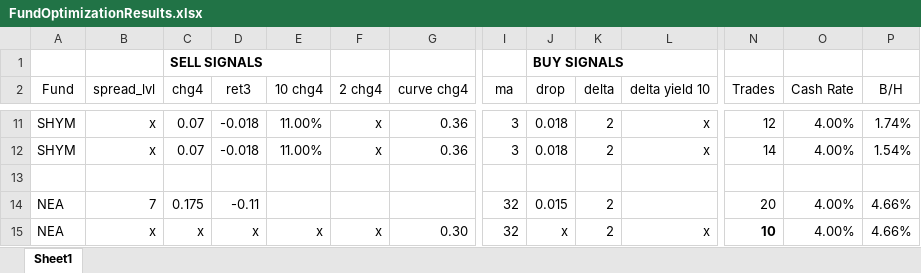
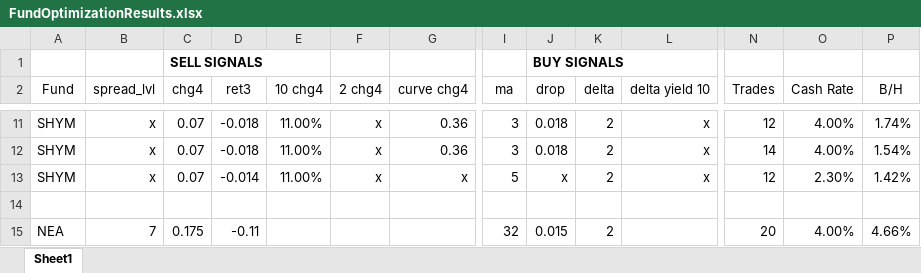
Before and after one commit to todd-26/strat-opt, an Excel workbook: FundOptimizationResults.xlsx, sheet Sheet1, drawn as a sheet; only a part is shown, gaps mark what is left out; the shorter side is filled out with more unchanged rows; values as stored, in another font and other column widths than the file's, no borders; rows hold the shown columns only; the diff names each change by its address in the sheet, - before the commit and + after, or states it on an @@ line.

Commit message:
Doc: Updated parameters spreadsheet.

```diff
--- a/FundOptimizationResults.xlsx (sheet Sheet1)
+++ b/FundOptimizationResults.xlsx (sheet Sheet1)
+row 13: SHYM | x | 0.07 | -0.014 | 11.00% | x | x | 5 | x | 2 | x | 12 | 2.30% | 1.42%
```
